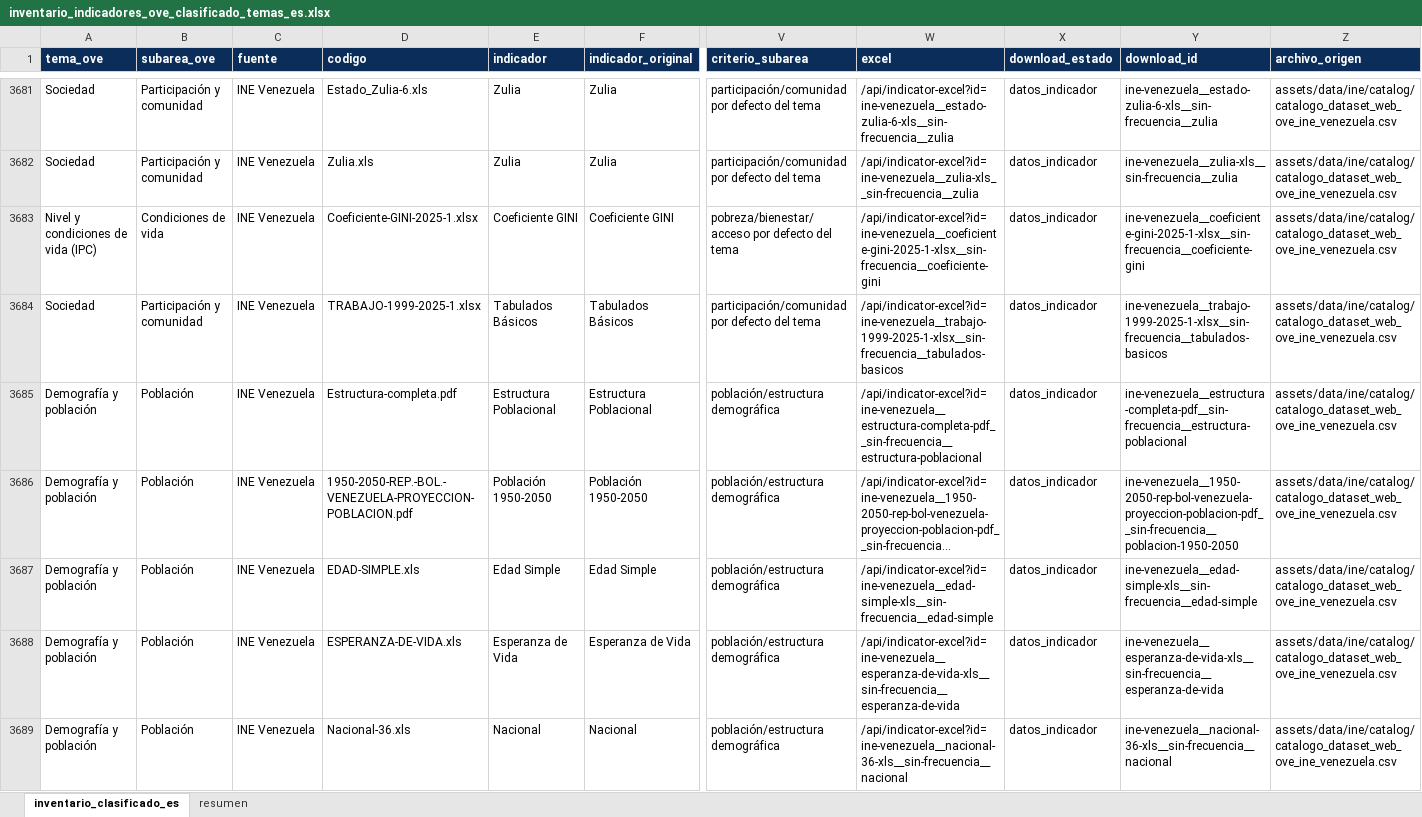
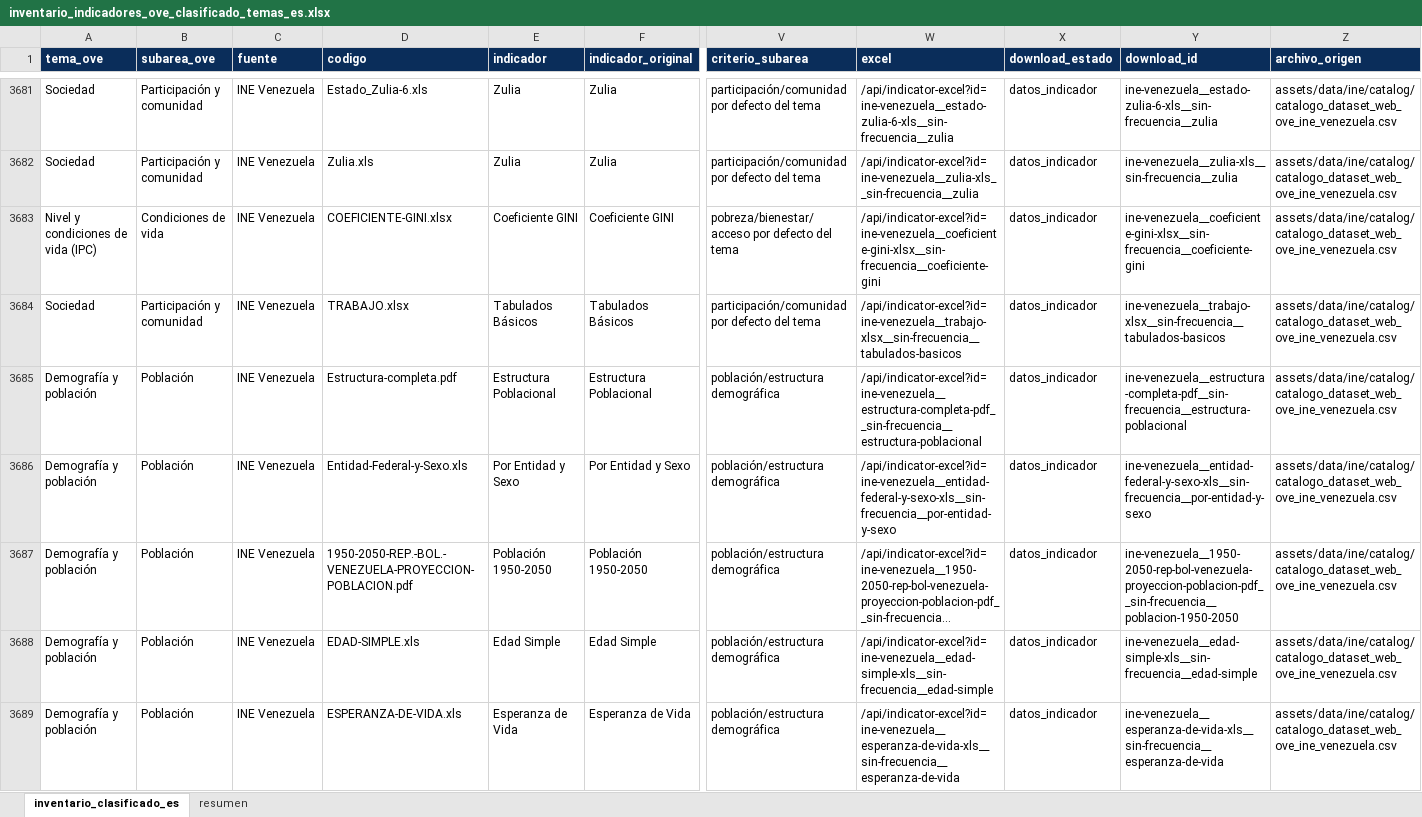
Before and after one commit to CarlosMarzol/OVE-web-github, an Excel workbook: assets/data/inventario-indicadores/inventario_indicadores_ove_clasificado_temas_es.xlsx, sheet inventario_clasificado_es, drawn as a sheet; only a part is shown, gaps mark what is left out; the shorter side is filled out with more unchanged rows; long unchanged cells end in …; values as stored, in another font and other column widths than the file's, no borders; rows hold the shown columns only; the diff covers the shown part only; the diff names each change by its address in the sheet, - before the commit and + after, or states it on an @@ line.

```diff
--- a/assets/data/inventario-indicadores/inventario_indicadores_ove_clasificado_temas_es.xlsx (sheet inventario_clasificado_es)
+++ b/assets/data/inventario-indicadores/inventario_indicadores_ove_clasificado_temas_es.xlsx (sheet inventario_clasificado_es)
-D3683 (codigo): Coeficiente-GINI-2025-1.xlsx
+D3683 (codigo): COEFICIENTE-GINI.xlsx
-W3683 (excel): /api/indicator-excel?id=ine-venezuela__coeficiente-gini-2025-1-xlsx__sin-frecuencia__coeficiente-gini
+W3683 (excel): /api/indicator-excel?id=ine-venezuela__coeficiente-gini-xlsx__sin-frecuencia__coeficiente-gini
-Y3683 (download_id): ine-venezuela__coeficiente-gini-2025-1-xlsx__sin-frecuencia__coeficiente-gini
+Y3683 (download_id): ine-venezuela__coeficiente-gini-xlsx__sin-frecuencia__coeficiente-gini
-D3684 (codigo): TRABAJO-1999-2025-1.xlsx
+D3684 (codigo): TRABAJO.xlsx
-W3684 (excel): /api/indicator-excel?id=ine-venezuela__trabajo-1999-2025-1-xlsx__sin-frecuencia__tabulados-basicos
+W3684 (excel): /api/indicator-excel?id=ine-venezuela__trabajo-xlsx__sin-frecuencia__tabulados-basicos
-Y3684 (download_id): ine-venezuela__trabajo-1999-2025-1-xlsx__sin-frecuencia__tabulados-basicos
+Y3684 (download_id): ine-venezuela__trabajo-xlsx__sin-frecuencia__tabulados-basicos
+row 3686: Demografía y población | Población | INE Venezuela | Entidad-Federal-y-Sexo.xls | Por Entidad y Sexo | Por Entidad y Sexo | población/estructura demográfica | /api/indicator-excel?id=ine-venezuela__entidad-federal-y-sexo-xls__sin-frecuencia__por-entidad-y-sexo | datos_indicador | ine-venezuela__entidad-federal-y-sexo-xls__sin-frecuencia__por-entidad-y-sexo | assets/data/ine/catalog/catalogo_dataset_web_ove_ine_venezuela.csv
```
Also changed, not shown: 5 added rows and 10 edited cells elsewhere in this sheet, sheet resumen, assets/data/indicadores-clave/ove_indicadores_clave_venezuela.xlsx, assets/data/ine/catalog/catalogo_dataset_web_ove_ine_venezuela.xlsx, 14 other files.
